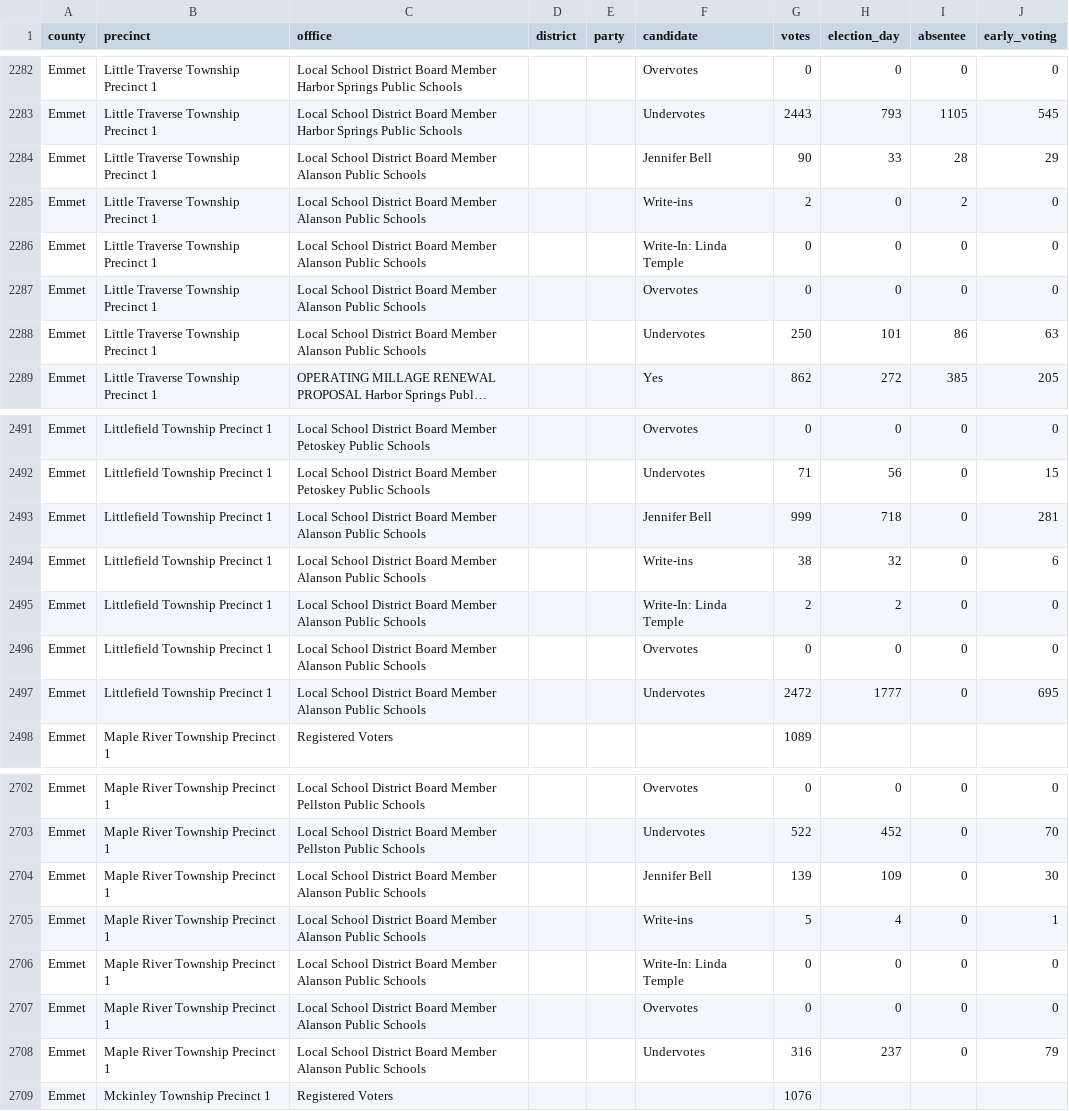
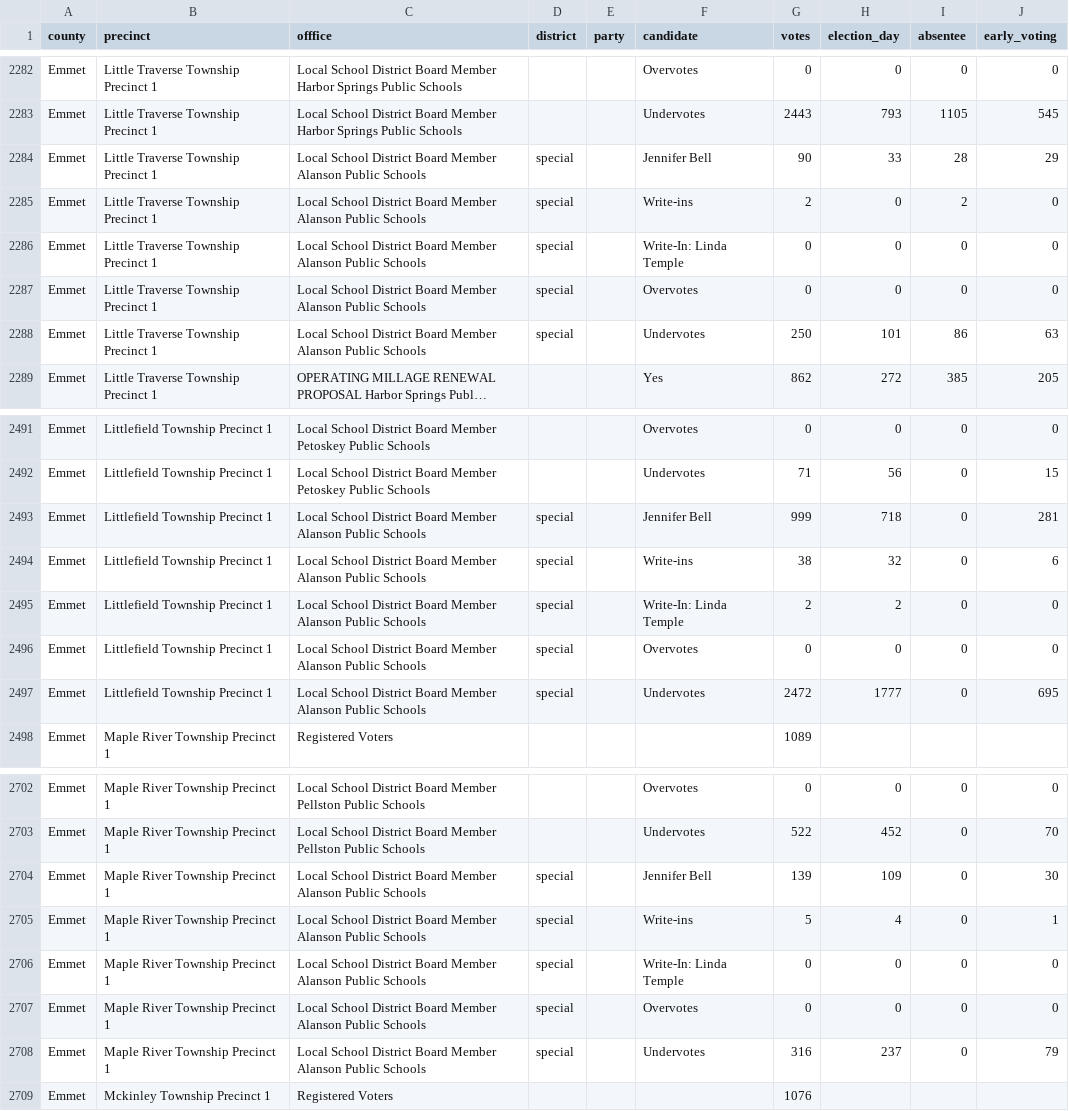
Before and after one commit to openelections/openelections-data-mi, a CSV file: 2024/counties/20241105__mi__general__emmet__precinct.csv, drawn as a sheet; only a part is shown, gaps mark what is left out; long unchanged cells end in …; the diff covers the shown part only; the diff names each change by its address in the sheet, - before the commit and + after, or states it on an @@ line.

Commit message:
more fixes

```diff
--- a/2024/counties/20241105__mi__general__emmet__precinct.csv
+++ b/2024/counties/20241105__mi__general__emmet__precinct.csv
-D2284:D2288 (district): (empty)
+D2284:D2288 (district): special
-D2493:D2497 (district): (empty)
+D2493:D2497 (district): special
-D2704:D2708 (district): (empty)
+D2704:D2708 (district): special
```
Also changed, not shown: 5 edited cells elsewhere in this file.
